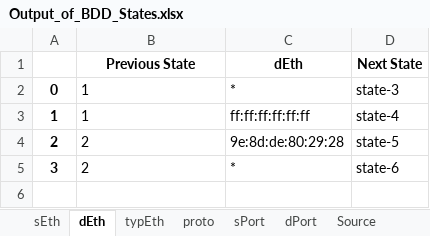
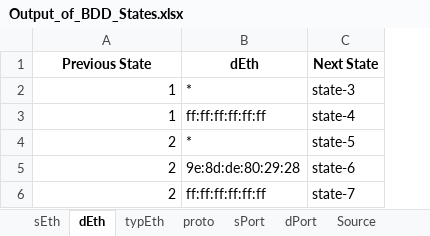
Before and after one commit to networked-systems-iith/IoT-MUD, an Excel workbook: BDD Implementation/Output_of_BDD_States.xlsx, sheet dEth, drawn as a sheet; values as stored, in another font and other column widths than the file's, no borders; removed rows and columns are numbered as before the commit, all else as after; the diff names each change by its address in the sheet, - before the commit and + after, or states it on an @@ line.

```diff
--- a/BDD Implementation/Output_of_BDD_States.xlsx (sheet dEth)
+++ b/BDD Implementation/Output_of_BDD_States.xlsx (sheet dEth)
-column A, rows 2-5: 0 | 1 | 2 | 3
-A2:A5 alignment: left
+A2:A5 alignment: right
-B4 (dEth): 9e:8d:de:80:29:28
+B4 (dEth): *
-B5 (dEth): *
+B5 (dEth): 9e:8d:de:80:29:28
+row 6: 2 | ff:ff:ff:ff:ff:ff | state-7
```
Also changed, not shown: sheet Destination, sheet Source, sheet action, sheet dPort, sheet sPort, sheet proto, 2 more sheets.
